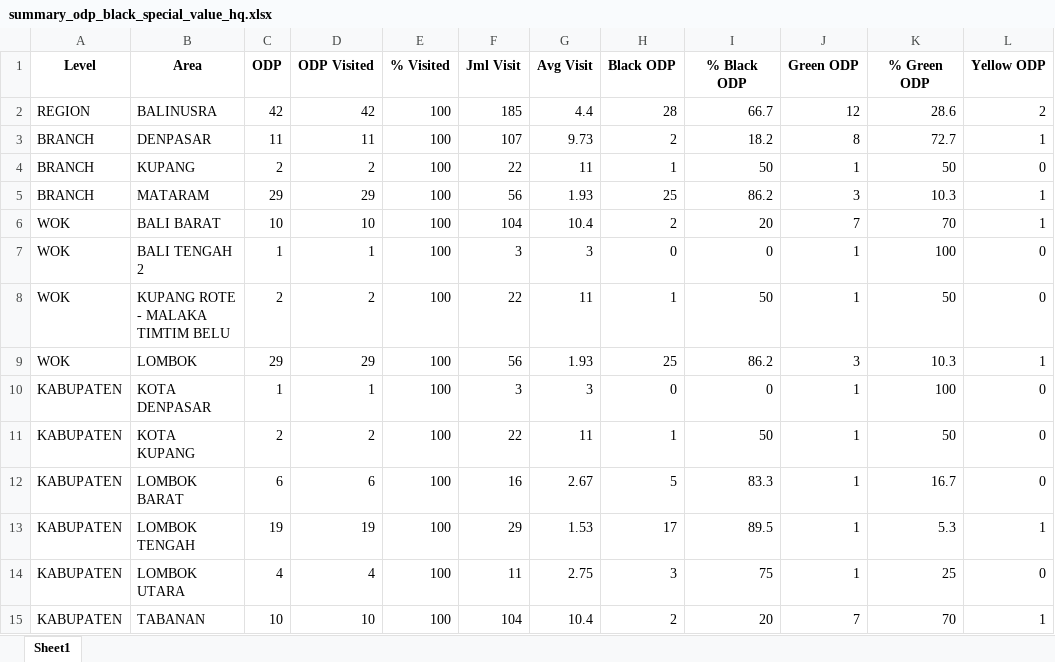
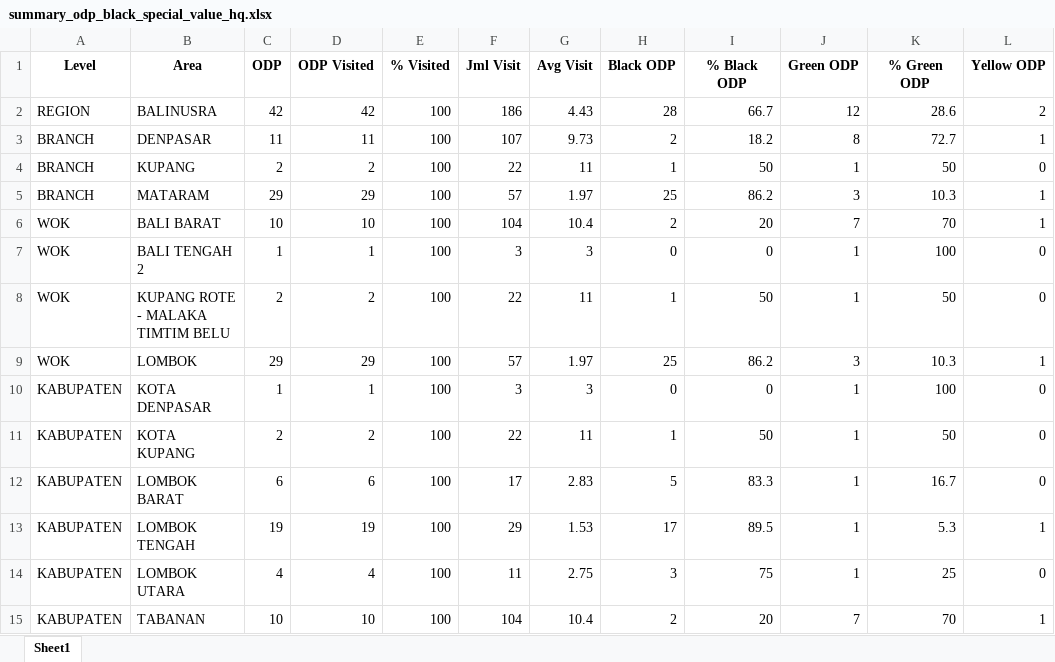
Before and after one commit to linktreehhbalnus-eng/wow_balnus, an Excel workbook: summary_odp_black_special_value_hq.xlsx, sheet Sheet1, drawn as a sheet; only a part is shown; values as stored, in another font and other column widths than the file's, no borders; the diff names each change by its address in the sheet, - before the commit and + after, or states it on an @@ line.

```diff
--- a/summary_odp_black_special_value_hq.xlsx (sheet Sheet1)
+++ b/summary_odp_black_special_value_hq.xlsx (sheet Sheet1)
-F2 (Jml Visit): 185
+F2 (Jml Visit): 186
-G2 (Avg Visit): 4.4
+G2 (Avg Visit): 4.43
-F5 (Jml Visit): 56
+F5 (Jml Visit): 57
-G5 (Avg Visit): 1.93
+G5 (Avg Visit): 1.97
-F9 (Jml Visit): 56
+F9 (Jml Visit): 57
-G9 (Avg Visit): 1.93
+G9 (Avg Visit): 1.97
-F12 (Jml Visit): 16
+F12 (Jml Visit): 17
-G12 (Avg Visit): 2.67
+G12 (Avg Visit): 2.83
```
Also changed, not shown: detail_odp_black_special_value.xlsx, report_cleansing_ps.xlsx, 14 other files.
